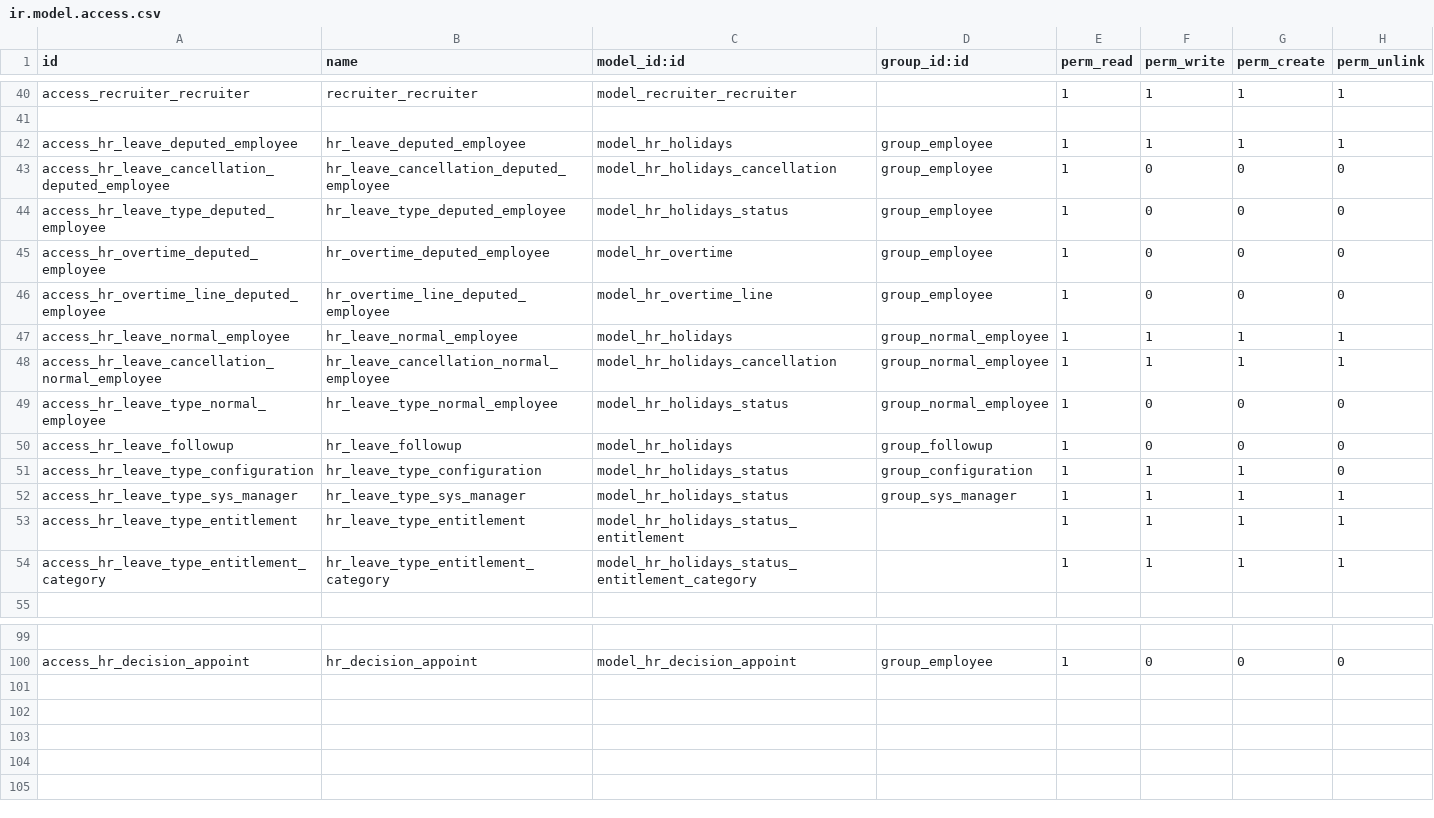
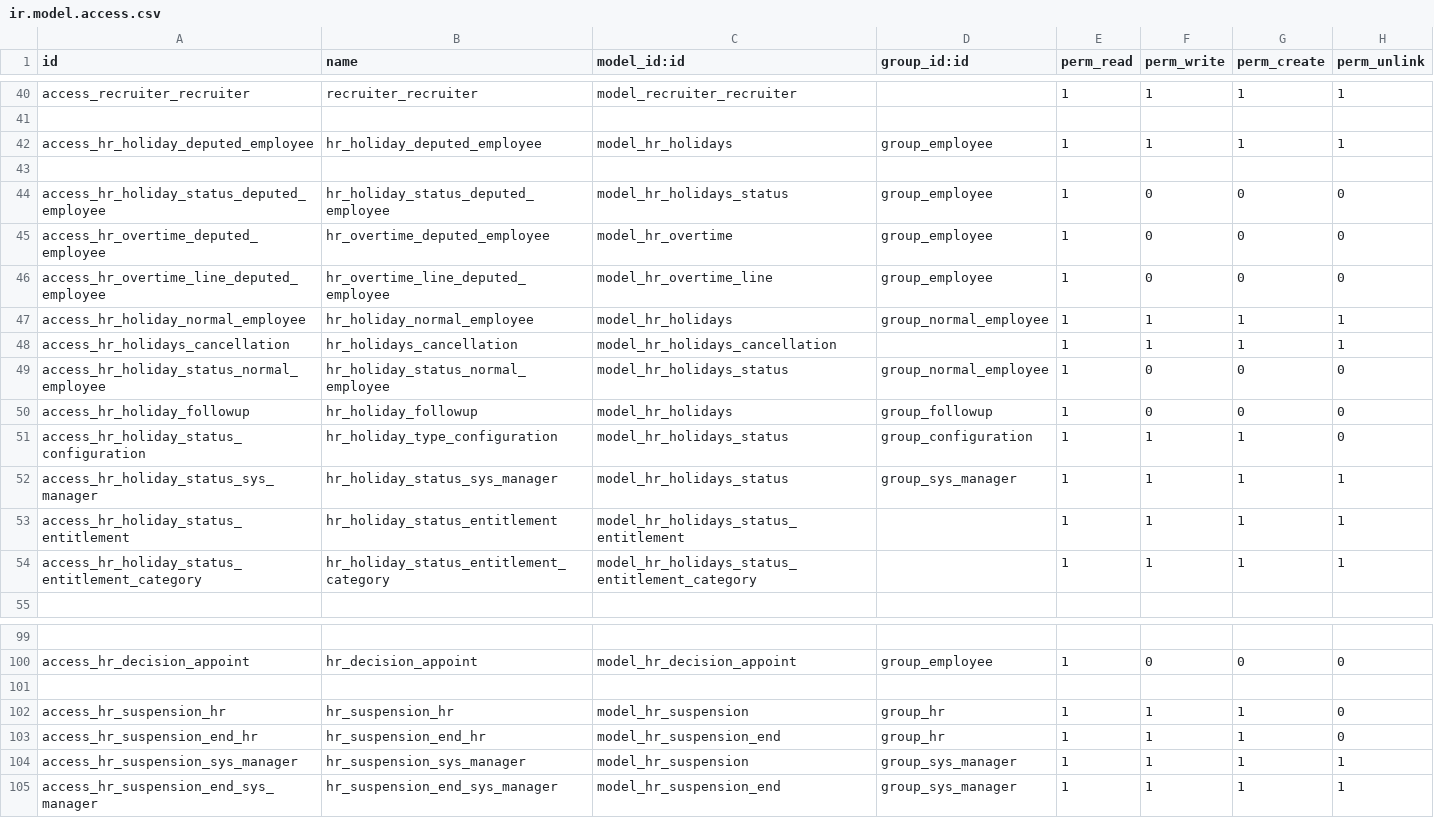
Before and after one commit to rouag/orvea, a CSV file: smart_hr/security/ir.model.access.csv, drawn as a sheet; only a part is shown, gaps mark what is left out; the diff names each change by its address in the sheet, - before the commit and + after, or states it on an @@ line.

Commit message:
hr_suspension and hr_termination

```diff
--- a/smart_hr/security/ir.model.access.csv
+++ b/smart_hr/security/ir.model.access.csv
-A42 (id): access_hr_leave_deputed_employee
+A42 (id): access_hr_holiday_deputed_employee
-B42 (name): hr_leave_deputed_employee
+B42 (name): hr_holiday_deputed_employee
-row 43: access_hr_leave_cancellation_deputed_employee | hr_leave_cancellation_deputed_employee | model_hr_holidays_cancellation | group_employee | 1 | 0 | 0 | 0
+row 43: (empty)
-A44 (id): access_hr_leave_type_deputed_employee
+A44 (id): access_hr_holiday_status_deputed_employee
-B44 (name): hr_leave_type_deputed_employee
+B44 (name): hr_holiday_status_deputed_employee
-A47 (id): access_hr_leave_normal_employee
+A47 (id): access_hr_holiday_normal_employee
-B47 (name): hr_leave_normal_employee
+B47 (name): hr_holiday_normal_employee
-A48 (id): access_hr_leave_cancellation_normal_employee
+A48 (id): access_hr_holidays_cancellation
-B48 (name): hr_leave_cancellation_normal_employee
+B48 (name): hr_holidays_cancellation
-D48 (group_id:id): group_normal_employee
+D48 (group_id:id): (empty)
-A49 (id): access_hr_leave_type_normal_employee
+A49 (id): access_hr_holiday_status_normal_employee
-B49 (name): hr_leave_type_normal_employee
+B49 (name): hr_holiday_status_normal_employee
-A50 (id): access_hr_leave_followup
+A50 (id): access_hr_holiday_followup
-B50 (name): hr_leave_followup
+B50 (name): hr_holiday_followup
-A51 (id): access_hr_leave_type_configuration
+A51 (id): access_hr_holiday_status_configuration
-B51 (name): hr_leave_type_configuration
+B51 (name): hr_holiday_type_configuration
-A52 (id): access_hr_leave_type_sys_manager
+A52 (id): access_hr_holiday_status_sys_manager
-B52 (name): hr_leave_type_sys_manager
+B52 (name): hr_holiday_status_sys_manager
-A53 (id): access_hr_leave_type_entitlement
+A53 (id): access_hr_holiday_status_entitlement
-B53 (name): hr_leave_type_entitlement
+B53 (name): hr_holiday_status_entitlement
-A54 (id): access_hr_leave_type_entitlement_category
+A54 (id): access_hr_holiday_status_entitlement_category
-B54 (name): hr_leave_type_entitlement_category
+B54 (name): hr_holiday_status_entitlement_category
+row 101: (empty)
+row 102: access_hr_suspension_hr | hr_suspension_hr | model_hr_suspension | group_hr | 1 | 1 | 1 | 0
+row 103: access_hr_suspension_end_hr | hr_suspension_end_hr | model_hr_suspension_end | group_hr | 1 | 1 | 1 | 0
+row 104: access_hr_suspension_sys_manager | hr_suspension_sys_manager | model_hr_suspension | group_sys_manager | 1 | 1 | 1 | 1
+row 105: access_hr_suspension_end_sys_manager | hr_suspension_end_sys_manager | model_hr_suspension_end | group_sys_manager | 1 | 1 | 1 | 1
```
Also changed, not shown: 22 other files.
